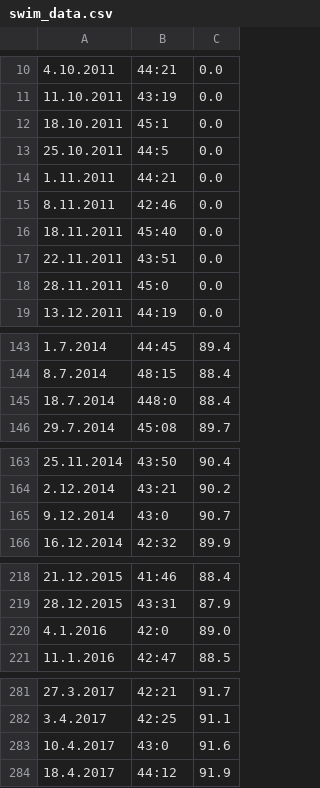
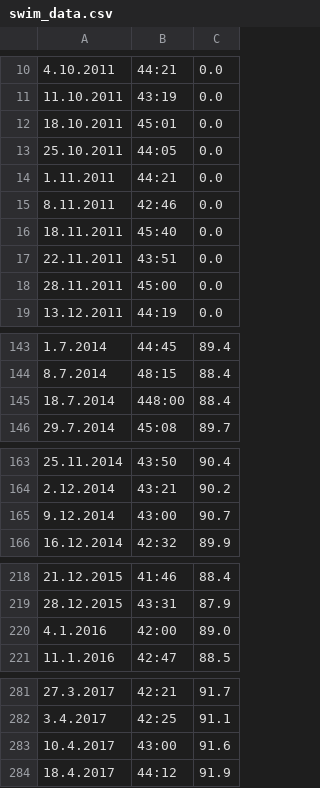
Before and after one commit to JariMutikainen/pyExercise, a CSV file: swim/swim_data.csv, drawn as a sheet; only a part is shown, gaps mark what is left out; the diff covers the shown part only.

```diff
--- a/swim/swim_data.csv
+++ b/swim/swim_data.csv
@@ -11,4 +11,4 @@
 11.10.2011,43:19,0.0
-18.10.2011,45:1,0.0
-25.10.2011,44:5,0.0
+18.10.2011,45:01,0.0
+25.10.2011,44:05,0.0
 1.11.2011,44:21,0.0
@@ -17,3 +17,3 @@
 22.11.2011,43:51,0.0
-28.11.2011,45:0,0.0
+28.11.2011,45:00,0.0
 13.12.2011,44:19,0.0
@@ -144,3 +144,3 @@
 8.7.2014,48:15,88.4
-18.7.2014,448:0,88.4
+18.7.2014,448:00,88.4
 29.7.2014,45:08,89.7
@@ -164,3 +164,3 @@
 2.12.2014,43:21,90.2
-9.12.2014,43:0,90.7
+9.12.2014,43:00,90.7
 16.12.2014,42:32,89.9
@@ -219,3 +219,3 @@
 28.12.2015,43:31,87.9
-4.1.2016,42:0,89.0
+4.1.2016,42:00,89.0
 11.1.2016,42:47,88.5
@@ -282,3 +282,3 @@
 3.4.2017,42:25,91.1
-10.4.2017,43:0,91.6
+10.4.2017,43:00,91.6
 18.4.2017,44:12,91.9
```
Also changed, not shown: 17 edited cells elsewhere in this file, 2 other files.
